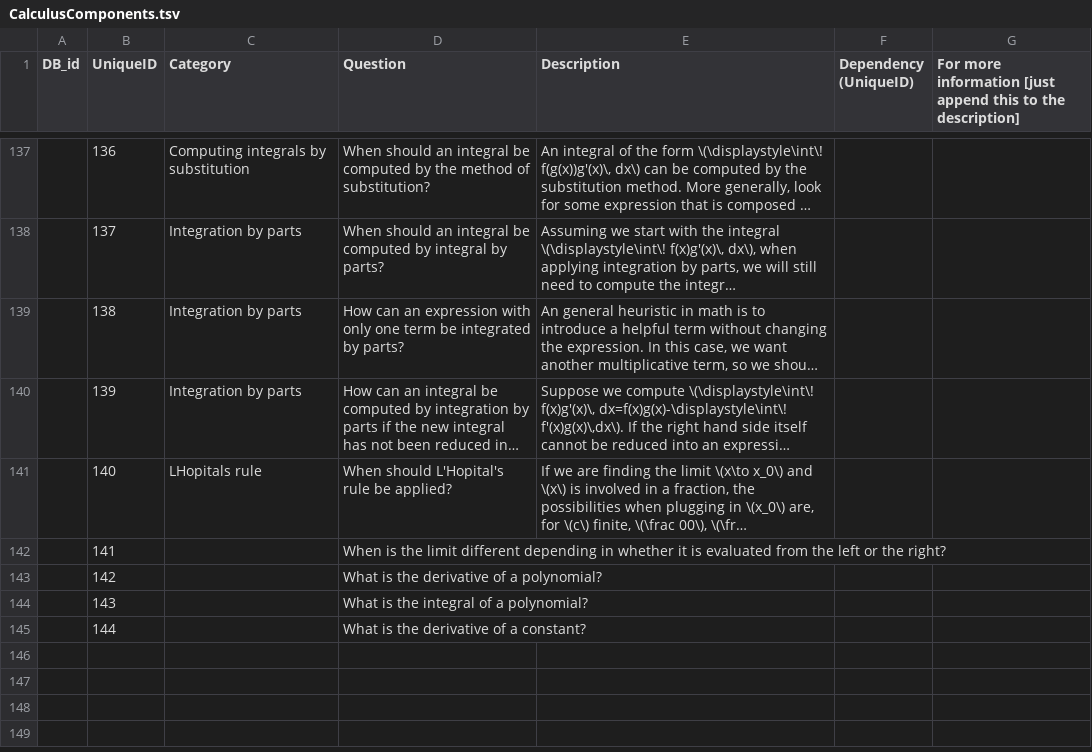
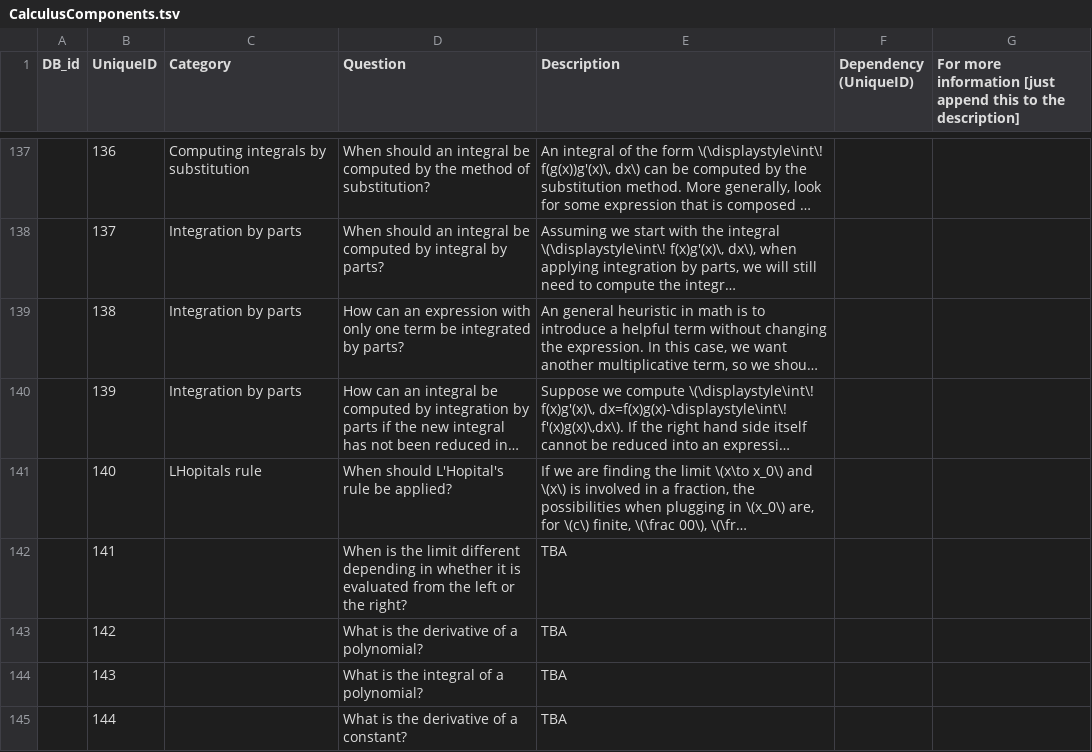
Before and after one commit to learnstream/ls_atomic, a TSV file: lib/tasks/DataFiles/Calculus/CalculusComponents.tsv, drawn as a sheet; only a part is shown, gaps mark what is left out; long unchanged cells end in …; the diff names each change by its address in the sheet, - before the commit and + after, or states it on an @@ line.

Commit message:
Added dummy text for some calc components at the end

```diff
--- a/lib/tasks/DataFiles/Calculus/CalculusComponents.tsv
+++ b/lib/tasks/DataFiles/Calculus/CalculusComponents.tsv
-E142:E145 (Description): (empty)
+E142:E145 (Description): TBA
```
